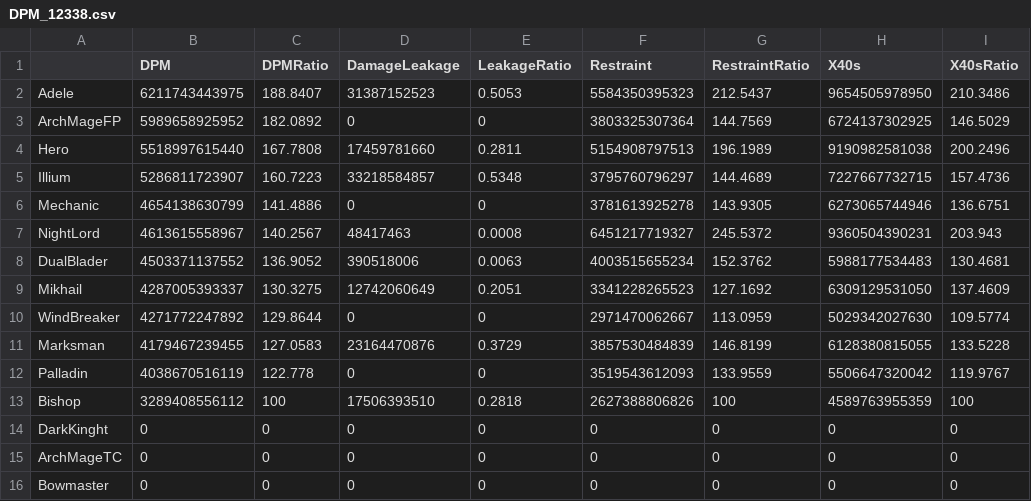
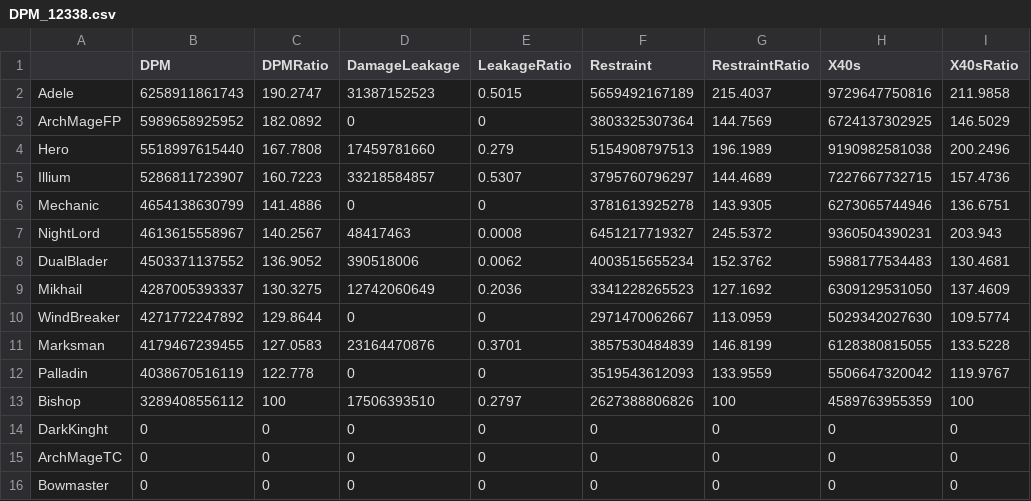
Before and after one commit to ParkKyuSeon/Maplestory_DPM, a CSV file: DPM_12338.csv, drawn as a sheet; only a part is shown.

```diff
--- a/DPM_12338.csv
+++ b/DPM_12338.csv
@@ -1,14 +1,14 @@
 "","DPM","DPMRatio","DamageLeakage","LeakageRatio","Restraint","RestraintRatio","X40s","X40sRatio"
-"Adele",6211743443975,188.8407,31387152523,0.5053,5584350395323,212.5437,9654505978950,210.3486
+"Adele",6258911861743,190.2747,31387152523,0.5015,5659492167189,215.4037,9729647750816,211.9858
 "ArchMageFP",5989658925952,182.0892,0,0,3803325307364,144.7569,6724137302925,146.5029
-"Hero",5518997615440,167.7808,17459781660,0.2811,5154908797513,196.1989,9190982581038,200.2496
-"Illium",5286811723907,160.7223,33218584857,0.5348,3795760796297,144.4689,7227667732715,157.4736
+"Hero",5518997615440,167.7808,17459781660,0.279,5154908797513,196.1989,9190982581038,200.2496
+"Illium",5286811723907,160.7223,33218584857,0.5307,3795760796297,144.4689,7227667732715,157.4736
 "Mechanic",4654138630799,141.4886,0,0,3781613925278,143.9305,6273065744946,136.6751
 "NightLord",4613615558967,140.2567,48417463,0.0008,6451217719327,245.5372,9360504390231,203.943
-"DualBlader",4503371137552,136.9052,390518006,0.0063,4003515655234,152.3762,5988177534483,130.4681
-"Mikhail",4287005393337,130.3275,12742060649,0.2051,3341228265523,127.1692,6309129531050,137.4609
+"DualBlader",4503371137552,136.9052,390518006,0.0062,4003515655234,152.3762,5988177534483,130.4681
+"Mikhail",4287005393337,130.3275,12742060649,0.2036,3341228265523,127.1692,6309129531050,137.4609
 "WindBreaker",4271772247892,129.8644,0,0,2971470062667,113.0959,5029342027630,109.5774
-"Marksman",4179467239455,127.0583,23164470876,0.3729,3857530484839,146.8199,6128380815055,133.5228
+"Marksman",4179467239455,127.0583,23164470876,0.3701,3857530484839,146.8199,6128380815055,133.5228
 "Palladin",4038670516119,122.778,0,0,3519543612093,133.9559,5506647320042,119.9767
-"Bishop",3289408556112,100,17506393510,0.2818,2627388806826,100,4589763955359,100
+"Bishop",3289408556112,100,17506393510,0.2797,2627388806826,100,4589763955359,100
 "DarkKinght",0,0,0,0,0,0,0,0
```
Also changed, not shown: 2 other files.
